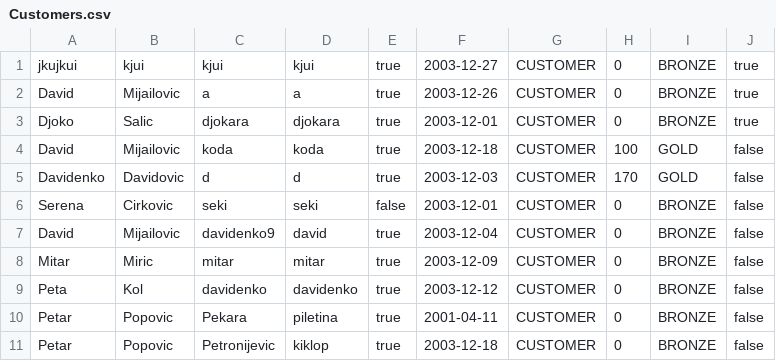
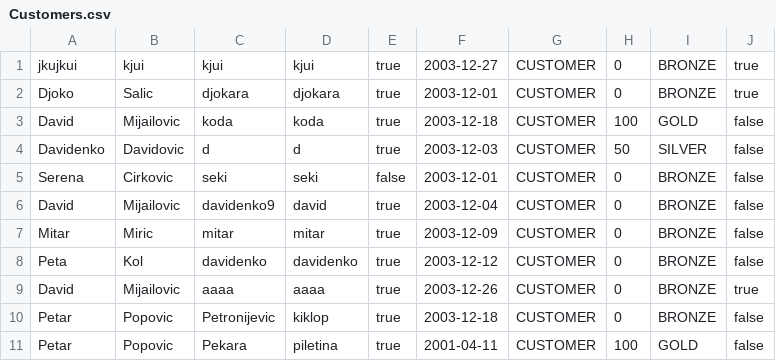
Before and after one commit to Petarpop202/WEB-ProjekatE2, a CSV file: WebContent/data/Customers.csv, drawn as a sheet.

```diff
--- a/WebContent/data/Customers.csv
+++ b/WebContent/data/Customers.csv
@@ -1,6 +1,5 @@
 jkujkui,kjui,kjui,kjui,true,2003-12-27,CUSTOMER,0,BRONZE,true
-David,Mijailovic,a,a,true,2003-12-26,CUSTOMER,0,BRONZE,true
 Djoko,Salic,djokara,djokara,true,2003-12-01,CUSTOMER,0,BRONZE,true
 David,Mijailovic,koda,koda,true,2003-12-18,CUSTOMER,100,GOLD,false
-Davidenko,Davidovic,d,d,true,2003-12-03,CUSTOMER,170,GOLD,false
+Davidenko,Davidovic,d,d,true,2003-12-03,CUSTOMER,50,SILVER,false
 Serena,Cirkovic,seki,seki,false,2003-12-01,CUSTOMER,0,BRONZE,false
@@ -9,3 +8,4 @@ Mitar,Miric,mitar,mitar,true,2003-12-09,CUSTOMER,0,BRONZE,false
 Peta,Kol,davidenko,davidenko,true,2003-12-12,CUSTOMER,0,BRONZE,false
-Petar,Popovic,Pekara,piletina,true,2001-04-11,CUSTOMER,0,BRONZE,false
+David,Mijailovic,aaaa,aaaa,true,2003-12-26,CUSTOMER,0,BRONZE,true
 Petar,Popovic,Petronijevic,kiklop,true,2003-12-18,CUSTOMER,0,BRONZE,false
+Petar,Popovic,Pekara,piletina,true,2001-04-11,CUSTOMER,100,GOLD,false
```
Also changed, not shown: WebContent/data/Memberships.csv, WebContent/data/SportsFacility.csv, 3 other files.
